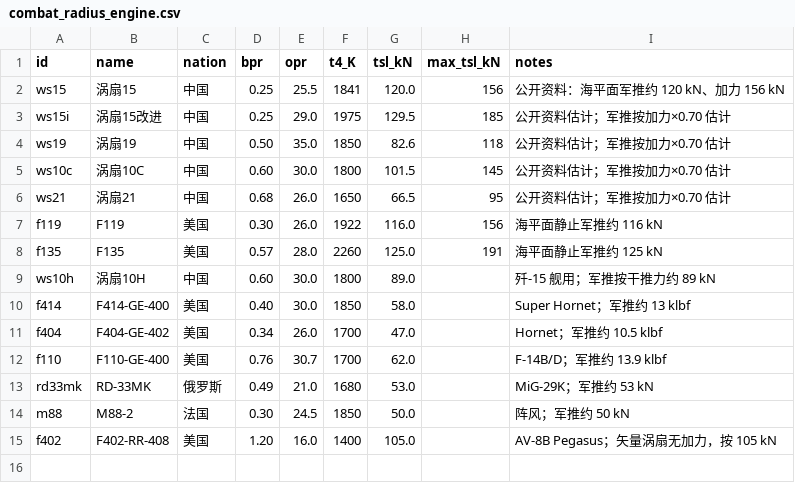
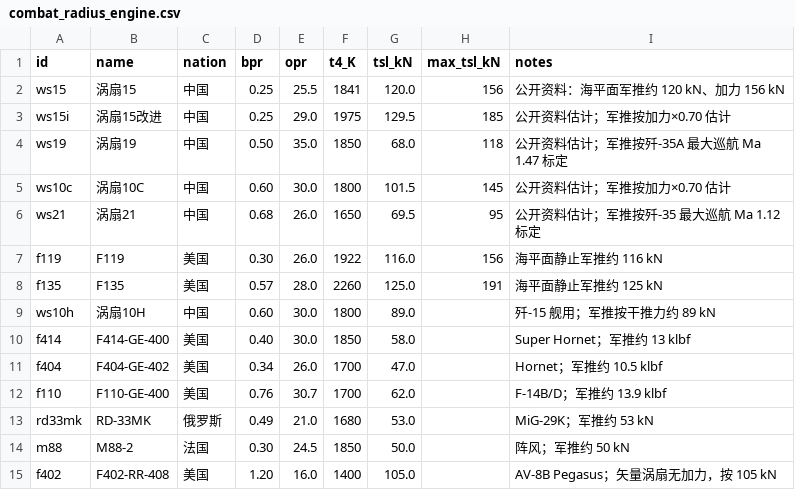
Before and after one commit to xtxsinan-lgtm/military_simulators, a CSV file: data/combat_radius_engine.csv, drawn as a sheet.

```diff
--- a/data/combat_radius_engine.csv
+++ b/data/combat_radius_engine.csv
@@ -3,5 +3,5 @@ ws15,涡扇15,中国,0.25,25.5,1841,120.0,156,公开资料：海平面军推约
 ws15i,涡扇15改进,中国,0.25,29.0,1975,129.5,185,公开资料估计；军推按加力×0.70 估计
-ws19,涡扇19,中国,0.50,35.0,1850,82.6,118,公开资料估计；军推按加力×0.70 估计
+ws19,涡扇19,中国,0.50,35.0,1850,68.0,118,公开资料估计；军推按歼-35A 最大巡航 Ma 1.47 标定
 ws10c,涡扇10C,中国,0.60,30.0,1800,101.5,145,公开资料估计；军推按加力×0.70 估计
-ws21,涡扇21,中国,0.68,26.0,1650,66.5,95,公开资料估计；军推按加力×0.70 估计
+ws21,涡扇21,中国,0.68,26.0,1650,69.5,95,公开资料估计；军推按歼-35 最大巡航 Ma 1.12 标定
 f119,F119,美国,0.30,26.0,1922,116.0,156,海平面静止军推约 116 kN
```
Also changed, not shown: 16 other files.
